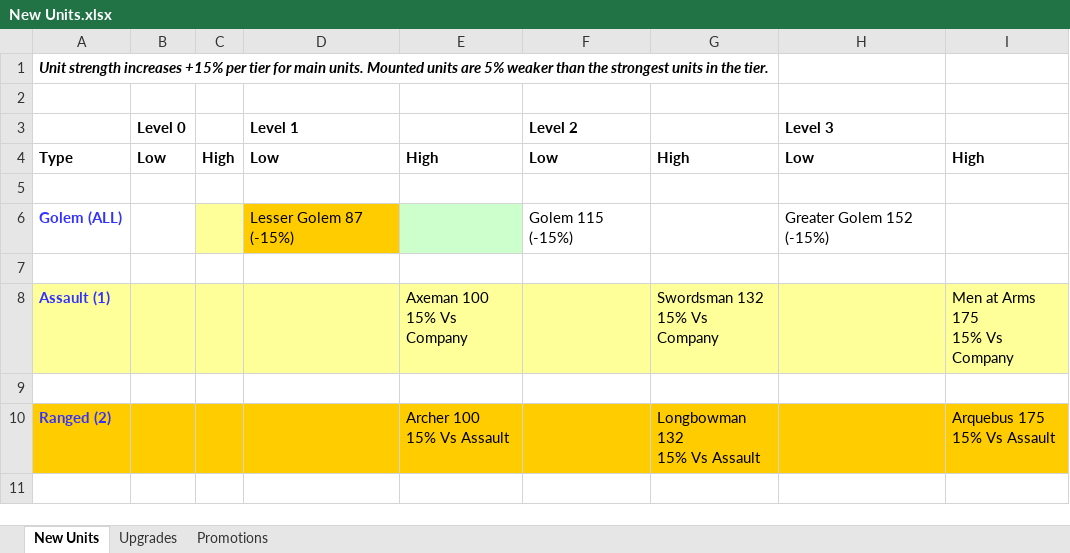
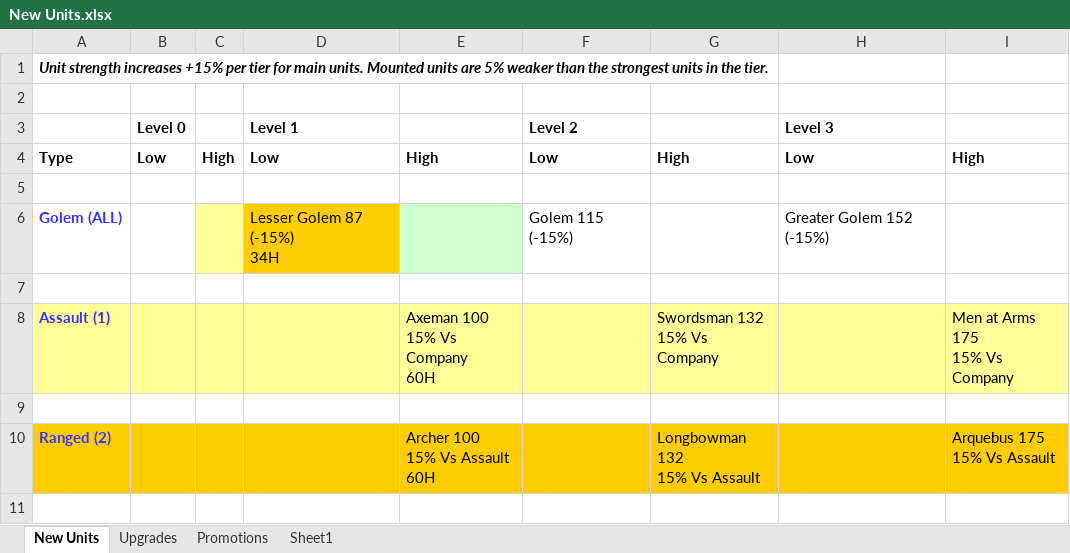
Before and after one commit to AdrianGin/ffh2-mods-ba, an Excel workbook: Streak 3/New Units.xlsx, sheet New Units, drawn as a sheet; only a part is shown; values as stored, in another font and other column widths than the file's, no borders; ↵ is a line break in a cell; the diff covers the shown part only; the diff names each change by its address in the sheet, - before the commit and + after, or states it on an @@ line.

Commit message:
Costed Level 1 units.

```diff
--- a/Streak 3/New Units.xlsx (sheet New Units)
+++ b/Streak 3/New Units.xlsx (sheet New Units)
+sheet tab: Sheet1
-D6 (Level 1): Lesser Golem 87 (-15%)
+D6 (Level 1): Lesser Golem 87 (-15%) ↵ 34H
-E8: Axeman 100 ↵ 15% Vs Company
+E8: Axeman 100 ↵ 15% Vs Company ↵ 60H
-E10: Archer 100 ↵ 15% Vs Assault
+E10: Archer 100 ↵ 15% Vs Assault ↵ 60H
```
Also changed, not shown: 3 added rows, 1 removed row, 15 edited cells and cell formats elsewhere in this sheet, 2 other files.
